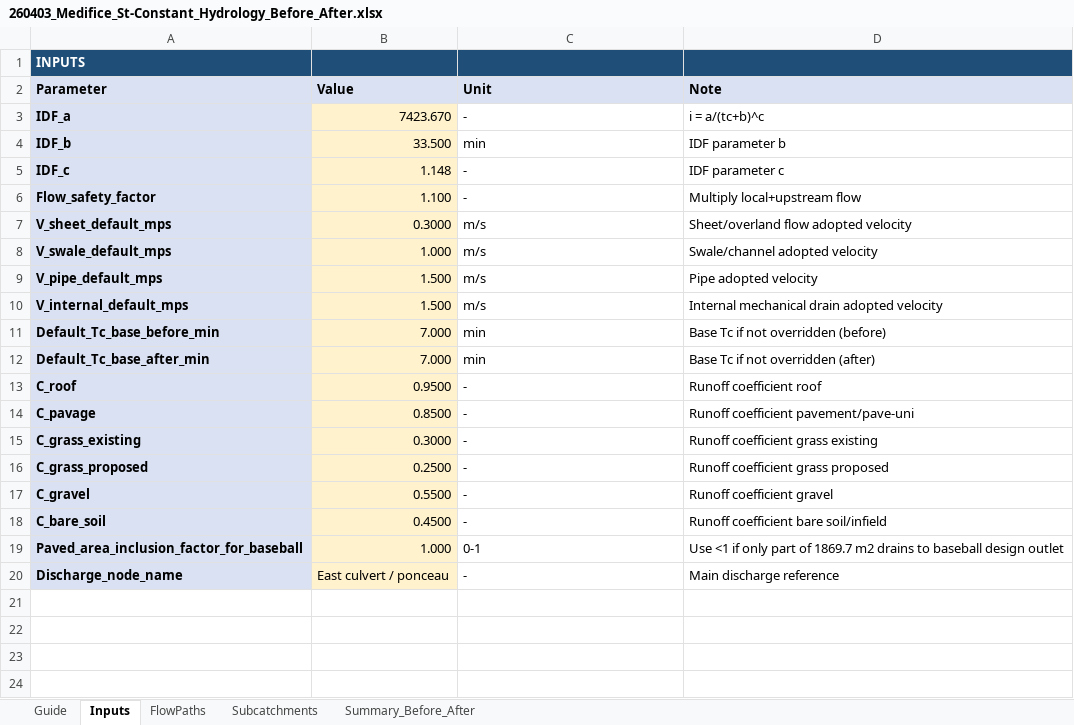
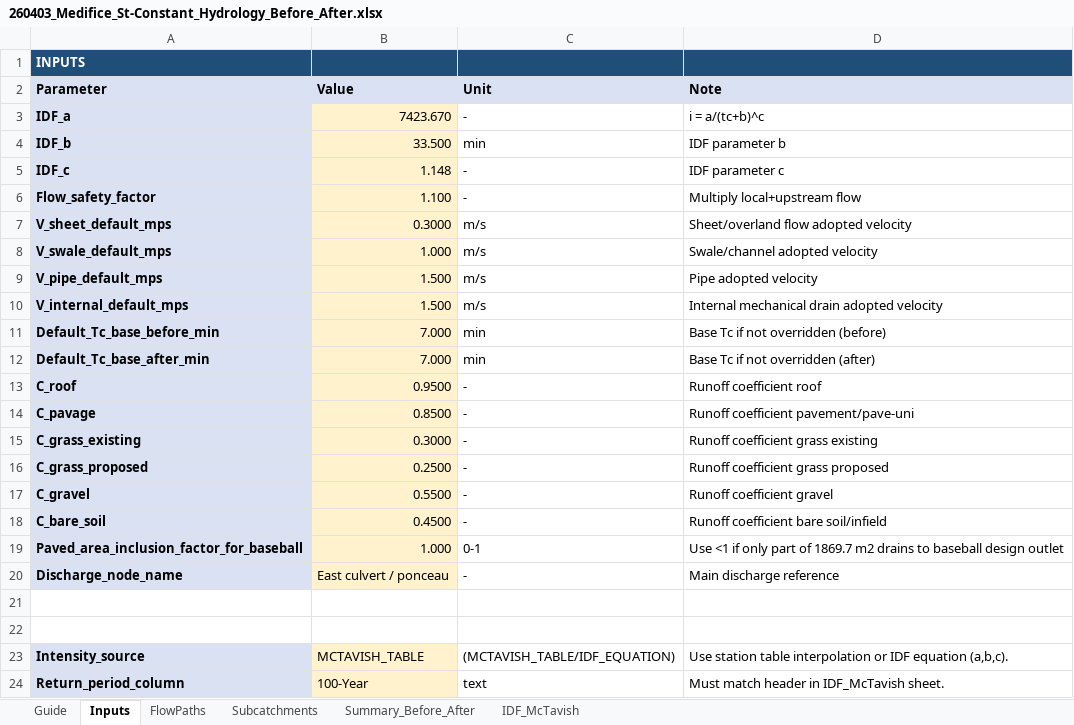
Before and after one commit to acon560-prog/idf-web-app, an Excel workbook: engineering/drainage-design/260403_Medifice_St-Constant_Hydrology_Before_After.xlsx, sheet Inputs, drawn as a sheet; values as stored, in another font and other column widths than the file's, no borders; the diff names each change by its address in the sheet, - before the commit and + after, or states it on an @@ line.

```diff
--- a/engineering/drainage-design/260403_Medifice_St-Constant_Hydrology_Before_After.xlsx (sheet Inputs)
+++ b/engineering/drainage-design/260403_Medifice_St-Constant_Hydrology_Before_After.xlsx (sheet Inputs)
+sheet tab: IDF_McTavish
+row 21: (empty)
+row 22: (empty)
+row 23: Intensity_source | MCTAVISH_TABLE | (MCTAVISH_TABLE/IDF_EQUATION) | Use station table interpolation or IDF equation (a,b,c).
+row 24: Return_period_column | 100-Year | text | Must match header in IDF_McTavish sheet.
```
Also changed, not shown: sheet Subcatchments, sheet Summary_Before_After.
